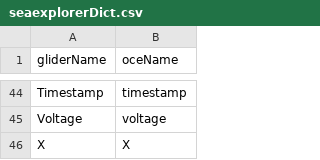
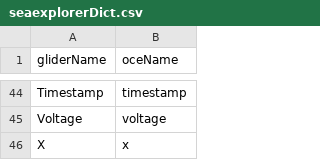
Before and after one commit to dankelley/oceGlider, a CSV file: create_data/seaexplorerDict.csv, drawn as a sheet; only a part is shown, gaps mark what is left out.

Commit message:
add rename param to read.glider.seaexplorer.raw()

```diff
--- a/create_data/seaexplorerDict.csv
+++ b/create_data/seaexplorerDict.csv
@@ -45,2 +45,2 @@
 "Voltage","voltage"
-"X","X"
+"X","x"
```
Also changed, not shown: inst/extdata/dictionaries/seaexplorerDict.csv, 8 other files.
